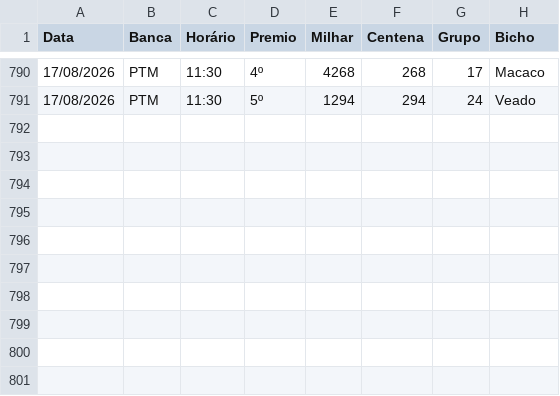
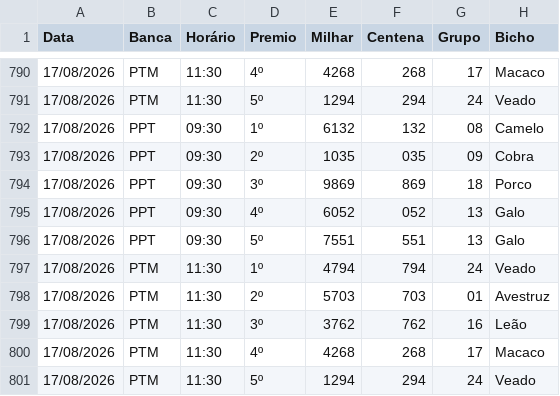
Before and after one commit to Anibalduarte-web/FERA_DA_SORTE, a CSV file: resultados.csv, drawn as a sheet; only a part is shown, gaps mark what is left out.

```diff
--- a/resultados.csv
+++ b/resultados.csv
@@ -791 +791,11 @@
 17/08/2026;PTM;11:30;5º;1294;294;24;Veado
+17/08/2026;PPT;09:30;1º;6132;132;08;Camelo
+17/08/2026;PPT;09:30;2º;1035;035;09;Cobra
+17/08/2026;PPT;09:30;3º;9869;869;18;Porco
+17/08/2026;PPT;09:30;4º;6052;052;13;Galo
+17/08/2026;PPT;09:30;5º;7551;551;13;Galo
+17/08/2026;PTM;11:30;1º;4794;794;24;Veado
+17/08/2026;PTM;11:30;2º;5703;703;01;Avestruz
+17/08/2026;PTM;11:30;3º;3762;762;16;Leão
+17/08/2026;PTM;11:30;4º;4268;268;17;Macaco
+17/08/2026;PTM;11:30;5º;1294;294;24;Veado
```
Also changed, not shown: 1 other file.
